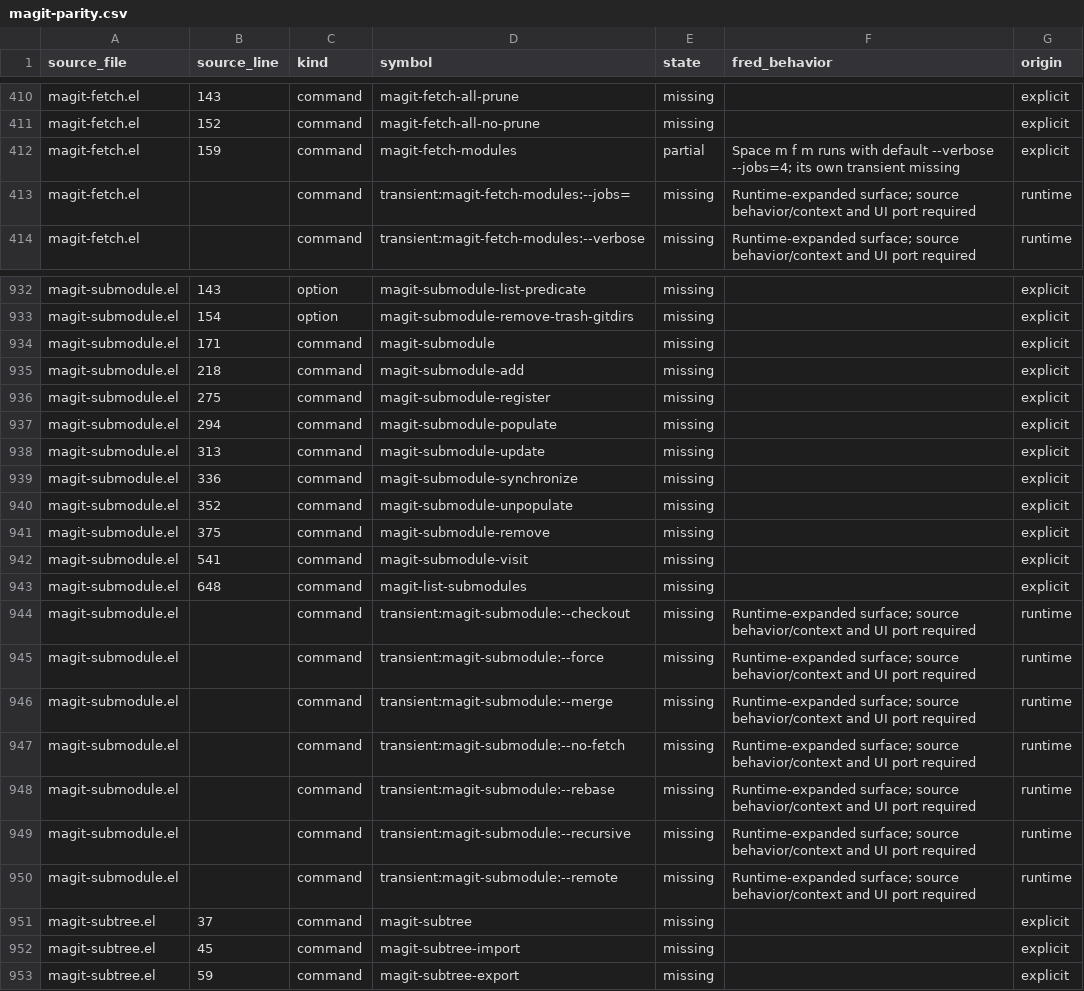
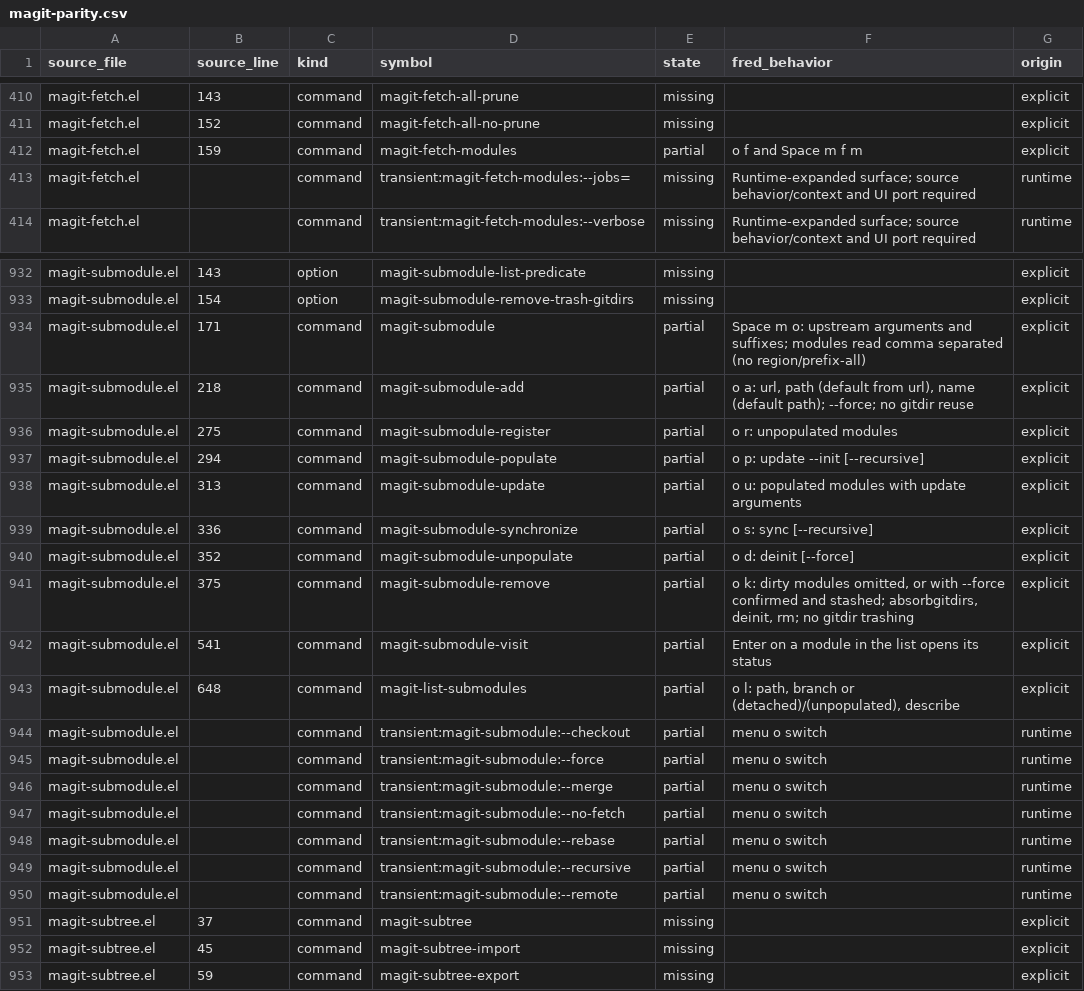
Before and after one commit to guylyons/fred, a CSV file: docs/magit-parity.csv, drawn as a sheet; only a part is shown, gaps mark what is left out.

```diff
--- a/docs/magit-parity.csv
+++ b/docs/magit-parity.csv
@@ -411,3 +411,3 @@ magit-fetch.el,143,command,magit-fetch-all-prune,missing,,explicit
 magit-fetch.el,152,command,magit-fetch-all-no-prune,missing,,explicit
-magit-fetch.el,159,command,magit-fetch-modules,partial,Space m f m runs with default --verbose --jobs=4; its own transient missing,explicit
+magit-fetch.el,159,command,magit-fetch-modules,partial,o f and Space m f m,explicit
 magit-fetch.el,,command,transient:magit-fetch-modules:--jobs=,missing,Runtime-expanded surface; source behavior/context and UI port required,runtime
@@ -933,19 +933,19 @@ magit-submodule.el,143,option,magit-submodule-list-predicate,missing,,explicit
 magit-submodule.el,154,option,magit-submodule-remove-trash-gitdirs,missing,,explicit
-magit-submodule.el,171,command,magit-submodule,missing,,explicit
-magit-submodule.el,218,command,magit-submodule-add,missing,,explicit
-magit-submodule.el,275,command,magit-submodule-register,missing,,explicit
-magit-submodule.el,294,command,magit-submodule-populate,missing,,explicit
-magit-submodule.el,313,command,magit-submodule-update,missing,,explicit
-magit-submodule.el,336,command,magit-submodule-synchronize,missing,,explicit
-magit-submodule.el,352,command,magit-submodule-unpopulate,missing,,explicit
-magit-submodule.el,375,command,magit-submodule-remove,missing,,explicit
-magit-submodule.el,541,command,magit-submodule-visit,missing,,explicit
-magit-submodule.el,648,command,magit-list-submodules,missing,,explicit
-magit-submodule.el,,command,transient:magit-submodule:--checkout,missing,Runtime-expanded surface; source behavior/context and UI port required,runtime
-magit-submodule.el,,command,transient:magit-submodule:--force,missing,Runtime-expanded surface; source behavior/context and UI port required,runtime
-magit-submodule.el,,command,transient:magit-submodule:--merge,missing,Runtime-expanded surface; source behavior/context and UI port required,runtime
-magit-submodule.el,,command,transient:magit-submodule:--no-fetch,missing,Runtime-expanded surface; source behavior/context and UI port required,runtime
-magit-submodule.el,,command,transient:magit-submodule:--rebase,missing,Runtime-expanded surface; source behavior/context and UI port required,runtime
-magit-submodule.el,,command,transient:magit-submodule:--recursive,missing,Runtime-expanded surface; source behavior/context and UI port required,runtime
-magit-submodule.el,,command,transient:magit-submodule:--remote,missing,Runtime-expanded surface; source behavior/context and UI port required,runtime
+magit-submodule.el,171,command,magit-submodule,partial,Space m o: upstream arguments and suffixes; modules read comma separated (no region/prefix-all),explicit
+magit-submodule.el,218,command,magit-submodule-add,partial,"o a: url, path (default from url), name (default path); --force; no gitdir reuse",explicit
+magit-submodule.el,275,command,magit-submodule-register,partial,o r: unpopulated modules,explicit
+magit-submodule.el,294,command,magit-submodule-populate,partial,o p: update --init [--recursive],explicit
+magit-submodule.el,313,command,magit-submodule-update,partial,o u: populated modules with update arguments,explicit
+magit-submodule.el,336,command,magit-submodule-synchronize,partial,o s: sync [--recursive],explicit
+magit-submodule.el,352,command,magit-submodule-unpopulate,partial,o d: deinit [--force],explicit
+magit-submodule.el,375,command,magit-submodule-remove,partial,"o k: dirty modules omitted, or with --force confirmed and stashed; absorbgitdirs, deinit, rm; no gitdir trashing",explicit
+magit-submodule.el,541,command,magit-submodule-visit,partial,Enter on a module in the list opens its status,explicit
+magit-submodule.el,648,command,magit-list-submodules,partial,"o l: path, branch or (detached)/(unpopulated), describe",explicit
+magit-submodule.el,,command,transient:magit-submodule:--checkout,partial,menu o switch,runtime
+magit-submodule.el,,command,transient:magit-submodule:--force,partial,menu o switch,runtime
+magit-submodule.el,,command,transient:magit-submodule:--merge,partial,menu o switch,runtime
+magit-submodule.el,,command,transient:magit-submodule:--no-fetch,partial,menu o switch,runtime
+magit-submodule.el,,command,transient:magit-submodule:--rebase,partial,menu o switch,runtime
+magit-submodule.el,,command,transient:magit-submodule:--recursive,partial,menu o switch,runtime
+magit-submodule.el,,command,transient:magit-submodule:--remote,partial,menu o switch,runtime
 magit-subtree.el,37,command,magit-subtree,missing,,explicit
```
Also changed, not shown: 7 other files.
